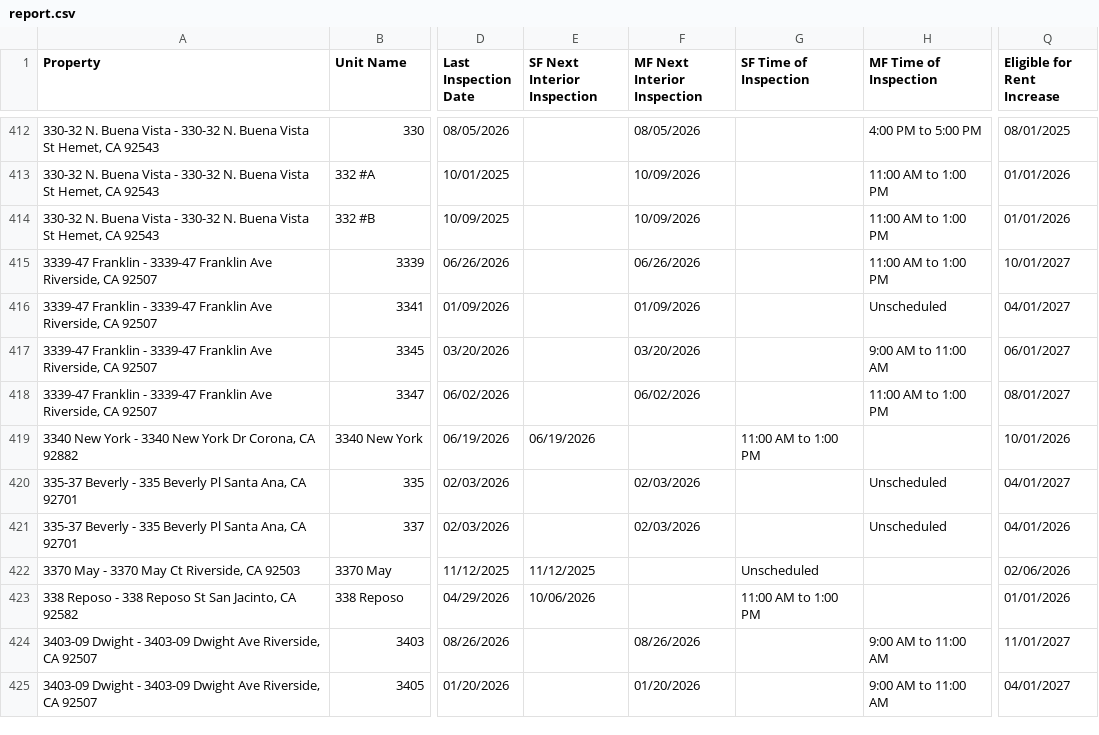
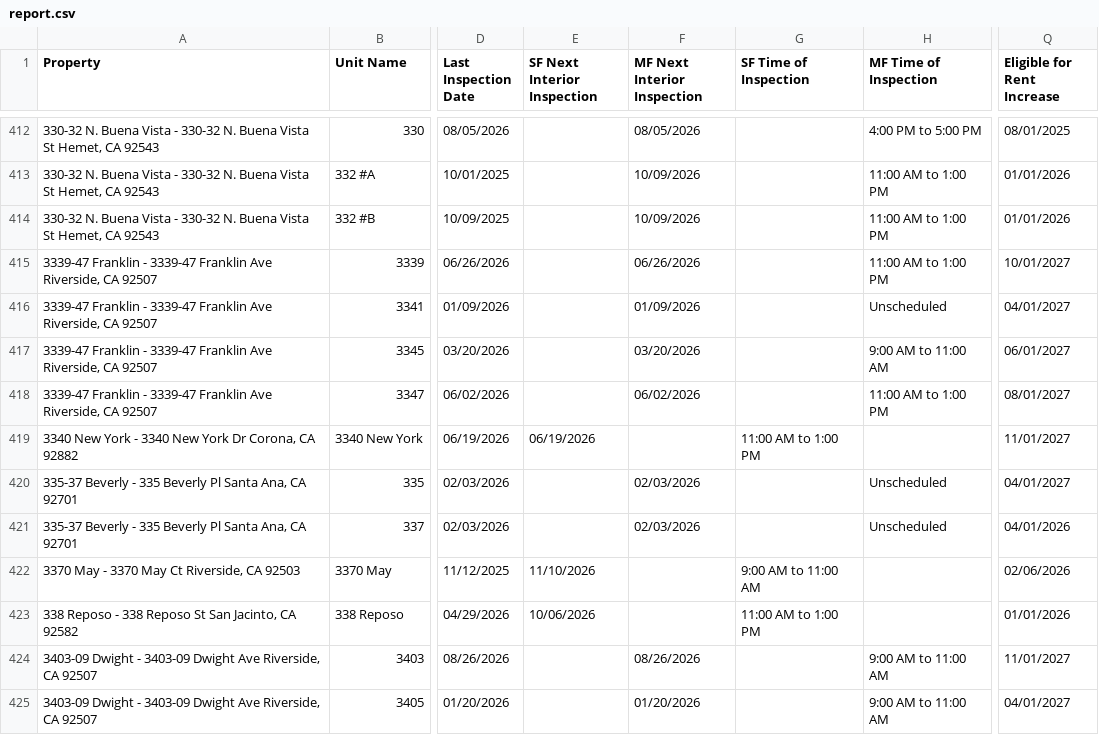
Before and after one commit to ryconn-pm/inspection-portal, a CSV file: data/report.csv, drawn as a sheet; only a part is shown, gaps mark what is left out; the diff covers the shown part only; the diff names each change by its address in the sheet, - before the commit and + after, or states it on an @@ line.

Commit message:
Auto-update inspection report

```diff
--- a/data/report.csv
+++ b/data/report.csv
-Q419 (Eligible for Rent Increase): 10/01/2026
+Q419 (Eligible for Rent Increase): 11/01/2027
-E422 (SF Next Interior Inspection): 11/12/2025
+E422 (SF Next Interior Inspection): 11/10/2026
-G422 (SF Time of Inspection): Unscheduled
+G422 (SF Time of Inspection): 9:00 AM to 11:00 AM
```
Also changed, not shown: 122 edited cells elsewhere in this file.
